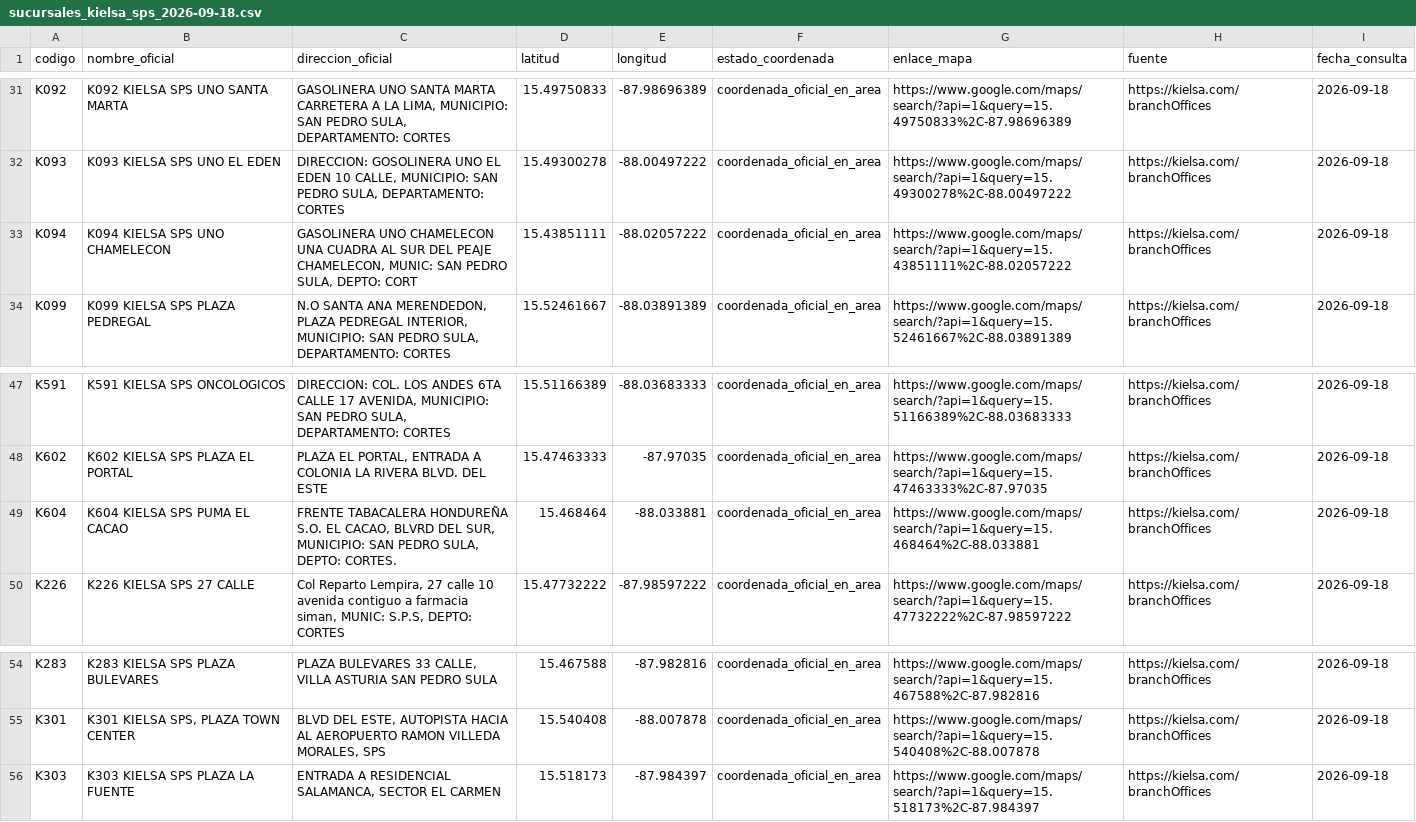
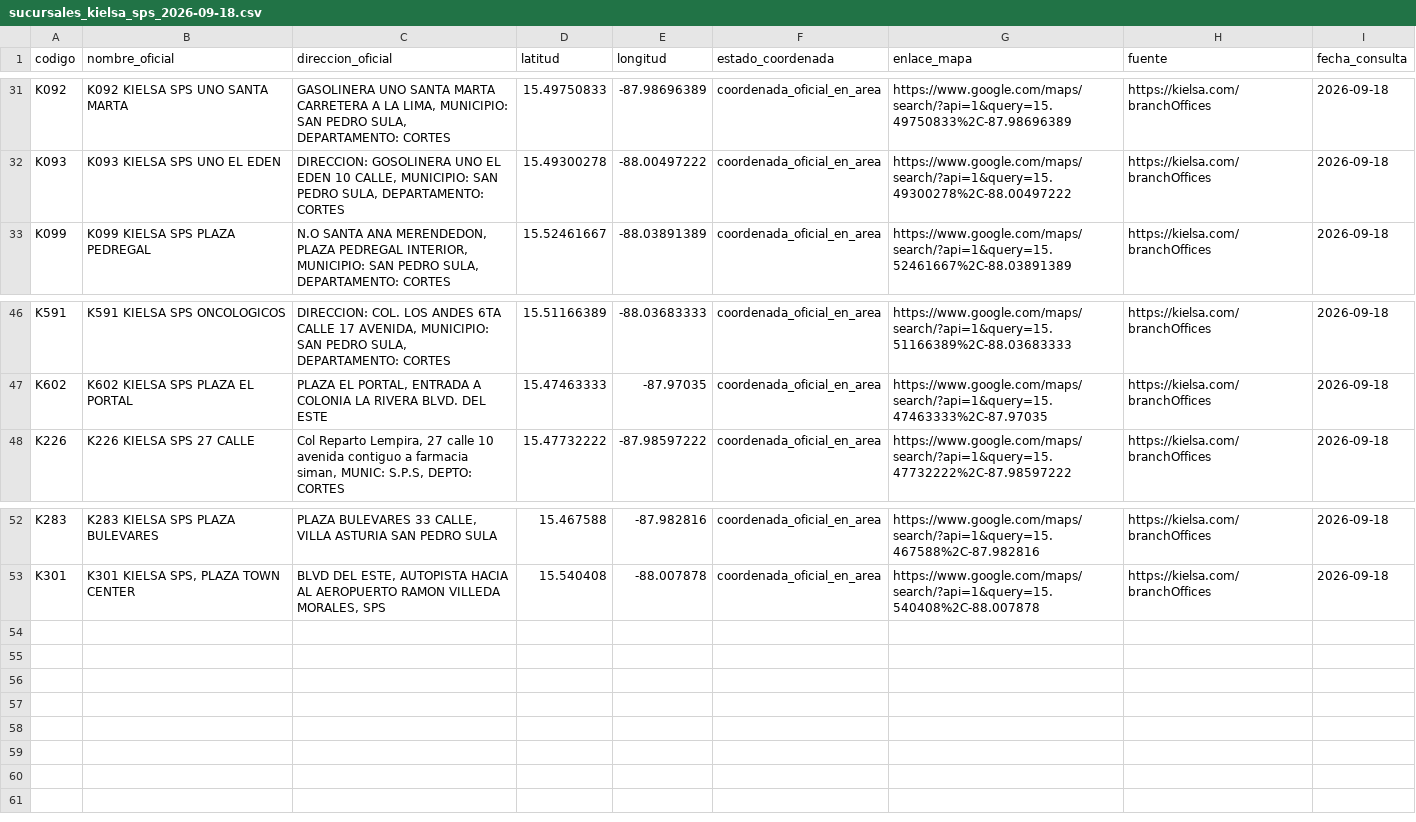
Before and after one commit to Alejandrocart4/proyecto_Kielsa, a CSV file: datos/sucursales_kielsa_sps_2026-09-18.csv, drawn as a sheet; only a part is shown, gaps mark what is left out.

Commit message:
feat: agregar tablero y bloques de 52 sucursales

```diff
--- a/datos/sucursales_kielsa_sps_2026-09-18.csv
+++ b/datos/sucursales_kielsa_sps_2026-09-18.csv
@@ -32,3 +32,2 @@
 "K093","K093 KIELSA SPS UNO EL EDEN","DIRECCION: GOSOLINERA UNO EL EDEN 10 CALLE, MUNICIPIO: SAN PEDRO SULA, DEPARTAMENTO: CORTES","15.49300278","-88.00497222","coordenada_oficial_en_area","https://www.google.com/maps/search/?api=1&query=15.49300278%2C-88.00497222","https://kielsa.com/branchOffices","2026-09-18"
-"K094","K094 KIELSA SPS UNO CHAMELECON","GASOLINERA UNO CHAMELECON UNA CUADRA AL SUR DEL PEAJE CHAMELECON, MUNIC: SAN PEDRO SULA, DEPTO: CORT","15.43851111","-88.02057222","coordenada_oficial_en_area","https://www.google.com/maps/search/?api=1&query=15.43851111%2C-88.02057222","https://kielsa.com/branchOffices","2026-09-18"
 "K099","K099 KIELSA SPS PLAZA PEDREGAL","N.O SANTA ANA MERENDEDON, PLAZA PEDREGAL INTERIOR, MUNICIPIO: SAN PEDRO SULA, DEPARTAMENTO: CORTES","15.52461667","-88.03891389","coordenada_oficial_en_area","https://www.google.com/maps/search/?api=1&query=15.52461667%2C-88.03891389","https://kielsa.com/branchOffices","2026-09-18"
@@ -48,3 +47,2 @@
 "K602","K602 KIELSA SPS PLAZA EL PORTAL","PLAZA EL PORTAL, ENTRADA A COLONIA LA RIVERA BLVD. DEL ESTE","15.47463333","-87.97035","coordenada_oficial_en_area","https://www.google.com/maps/search/?api=1&query=15.47463333%2C-87.97035","https://kielsa.com/branchOffices","2026-09-18"
-"K604","K604 KIELSA SPS PUMA EL CACAO","FRENTE TABACALERA HONDUREÑA S.O. EL CACAO, BLVRD DEL SUR, MUNICIPIO: SAN PEDRO SULA, DEPTO: CORTES.","15.468464","-88.033881","coordenada_oficial_en_area","https://www.google.com/maps/search/?api=1&query=15.468464%2C-88.033881","https://kielsa.com/branchOffices","2026-09-18"
 "K226","K226 KIELSA SPS 27 CALLE","Col Reparto Lempira, 27 calle 10 avenida contiguo a farmacia siman, MUNIC: S.P.S, DEPTO: CORTES","15.47732222","-87.98597222","coordenada_oficial_en_area","https://www.google.com/maps/search/?api=1&query=15.47732222%2C-87.98597222","https://kielsa.com/branchOffices","2026-09-18"
@@ -55,2 +53 @@
 "K301","K301 KIELSA SPS, PLAZA TOWN CENTER","BLVD DEL ESTE, AUTOPISTA HACIA AL AEROPUERTO RAMON VILLEDA MORALES, SPS","15.540408","-88.007878","coordenada_oficial_en_area","https://www.google.com/maps/search/?api=1&query=15.540408%2C-88.007878","https://kielsa.com/branchOffices","2026-09-18"
-"K303","K303 KIELSA SPS PLAZA LA FUENTE","ENTRADA A RESIDENCIAL SALAMANCA, SECTOR EL CARMEN","15.518173","-87.984397","coordenada_oficial_en_area","https://www.google.com/maps/search/?api=1&query=15.518173%2C-87.984397","https://kielsa.com/branchOffices","2026-09-18"
```
Also changed, not shown: 9 other files.
